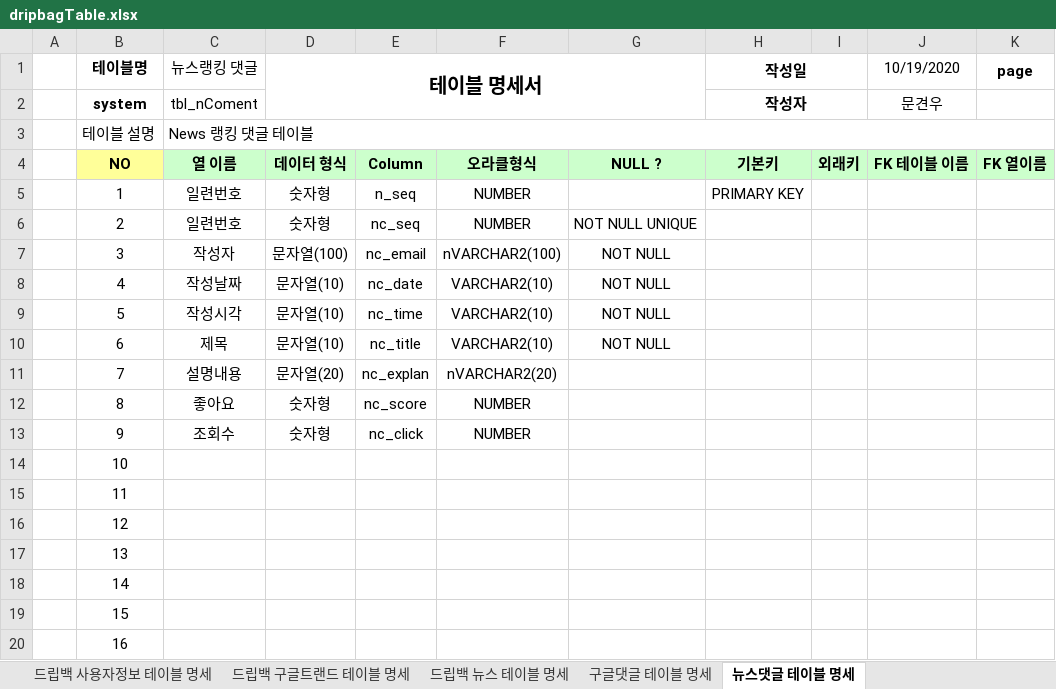
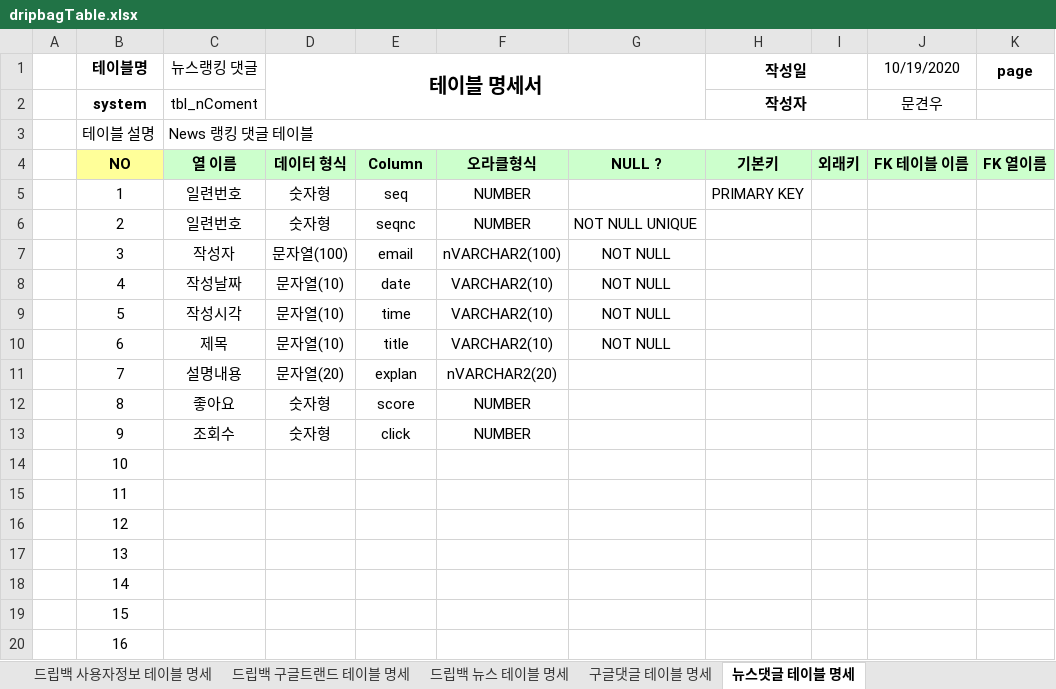
Before and after one commit to Logan-kim7/Team_DoubleJ_k, an Excel workbook: dripbagTable.xlsx, sheet 뉴스댓글 테이블 명세, drawn as a sheet; only a part is shown; values as stored, in another font and other column widths than the file's, no borders; the diff names each change by its address in the sheet, - before the commit and + after, or states it on an @@ line.

```diff
--- a/dripbagTable.xlsx (sheet 뉴스댓글 테이블 명세)
+++ b/dripbagTable.xlsx (sheet 뉴스댓글 테이블 명세)
-E5: n_seq
+E5: seq
-E6: nc_seq
+E6: seqnc
-E7: nc_email
+E7: email
-E8: nc_date
+E8: date
-E9: nc_time
+E9: time
-E10: nc_title
+E10: title
-E11: nc_explan
+E11: explan
-E12: nc_score
+E12: score
-E13: nc_click
+E13: click
```
Also changed, not shown: sheet 구글댓글 테이블 명세, sheet 드립백 뉴스 테이블 명세, sheet 드립백 사용자정보 테이블 명세, sheet 드립백 구글트랜드 테이블 명세, 38 other files.
